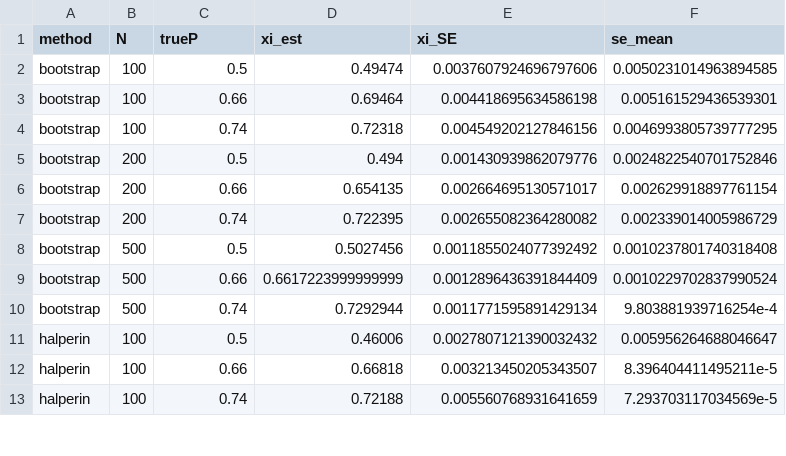
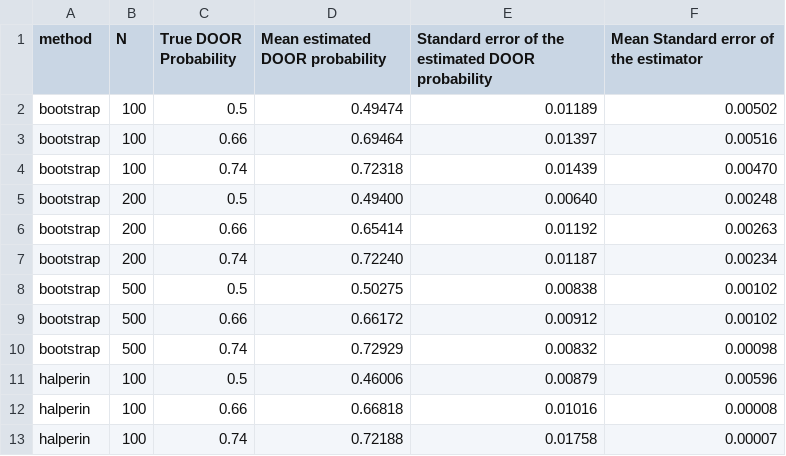
Before and after one commit to DianeU/DOOR, a CSV file: simulations/03_results/2020-08-18_comparison_sample_SE.csv, drawn as a sheet; only a part is shown; the diff covers the shown part only.

Commit message:
Added toy simulation

```diff
--- a/simulations/03_results/2020-08-18_comparison_sample_SE.csv
+++ b/simulations/03_results/2020-08-18_comparison_sample_SE.csv
@@ -1,13 +1,13 @@
-method,N,trueP,xi_est,xi_SE,se_mean
-bootstrap,100,0.5,0.49474,0.0037607924696797606,0.0050231014963894585
-bootstrap,100,0.66,0.69464,0.004418695634586198,0.005161529436539301
-bootstrap,100,0.74,0.72318,0.004549202127846156,0.0046993805739777295
-bootstrap,200,0.5,0.494,0.001430939862079776,0.0024822540701752846
-bootstrap,200,0.66,0.654135,0.002664695130571017,0.002629918897761154
-bootstrap,200,0.74,0.722395,0.002655082364280082,0.002339014005986729
-bootstrap,500,0.5,0.5027456,0.0011855024077392492,0.0010237801740318408
-bootstrap,500,0.66,0.6617223999999999,0.0012896436391844409,0.0010229702837990524
-bootstrap,500,0.74,0.7292944,0.0011771595891429134,9.803881939716254e-4
-halperin,100,0.5,0.46006,0.0027807121390032432,0.005956264688046647
-halperin,100,0.66,0.66818,0.003213450205343507,8.396404411495211e-5
-halperin,100,0.74,0.72188,0.005560768931641659,7.293703117034569e-5
+method,N,True DOOR Probability,Mean estimated DOOR probability,Standard error of the estimated DOOR probability,Mean Standard error of the estimator
+bootstrap,100,0.5,0.49474,0.01189,0.00502
+bootstrap,100,0.66,0.69464,0.01397,0.00516
+bootstrap,100,0.74,0.72318,0.01439,0.00470
+bootstrap,200,0.5,0.49400,0.00640,0.00248
+bootstrap,200,0.66,0.65414,0.01192,0.00263
+bootstrap,200,0.74,0.72240,0.01187,0.00234
+bootstrap,500,0.5,0.50275,0.00838,0.00102
+bootstrap,500,0.66,0.66172,0.00912,0.00102
+bootstrap,500,0.74,0.72929,0.00832,0.00098
+halperin,100,0.5,0.46006,0.00879,0.00596
+halperin,100,0.66,0.66818,0.01016,0.00008
+halperin,100,0.74,0.72188,0.01758,0.00007
```
Also changed, not shown: 41 edited cells elsewhere in this file, 1 other file.
